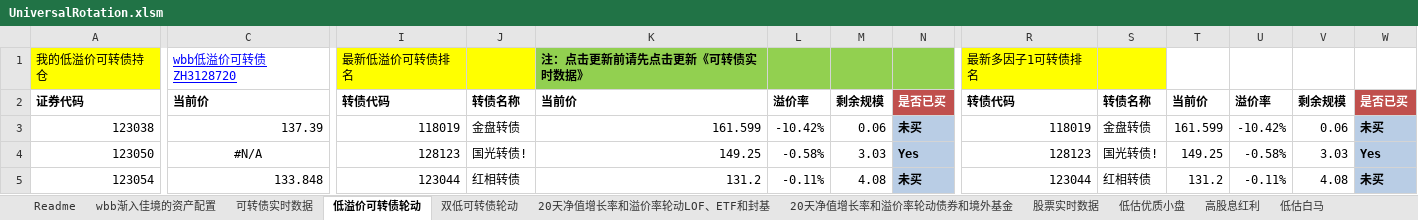
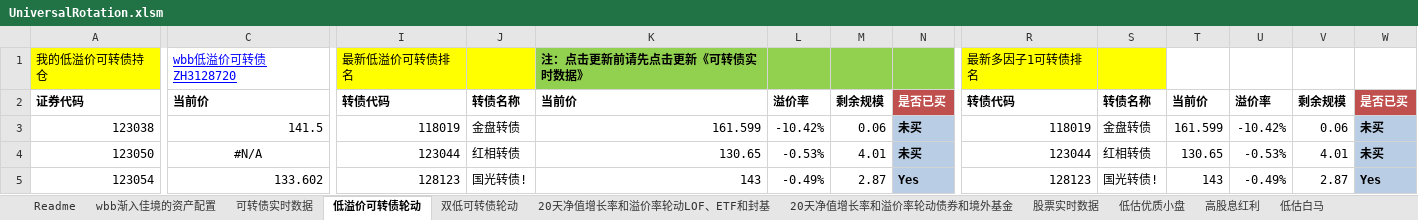
Before and after one commit to wbbyfd/UniversalRotation, an Excel workbook: UniversalRotation.xlsm, sheet 低溢价可转债轮动, drawn as a sheet; only a part is shown, gaps mark what is left out; values as stored, in another font and other column widths than the file's, no borders; charts and pictures not drawn; the diff covers the shown part only; the diff names each change by its address in the sheet, - before the commit and + after, or states it on an @@ line.

```diff
--- a/UniversalRotation.xlsm (sheet 低溢价可转债轮动)
+++ b/UniversalRotation.xlsm (sheet 低溢价可转债轮动)
-C3: 137.39
+C3: 141.5
-I4: 128123
+I4: 123044
-J4: 国光转债!
+J4: 红相转债
-K4: 149.25
+K4: 130.65
-L4: -0.58%
+L4: -0.53%
-M4: 3.03
+M4: 4.01
-N4: Yes
+N4: 未买
-R4: 128123
+R4: 123044
-S4: 国光转债!
+S4: 红相转债
-T4: 149.25
+T4: 130.65
-U4: -0.58%
+U4: -0.53%
-V4: 3.03
+V4: 4.01
-W4: Yes
+W4: 未买
-C5: 133.848
+C5: 133.602
-I5: 123044
+I5: 128123
-J5: 红相转债
+J5: 国光转债!
-K5: 131.2
+K5: 143
-L5: -0.11%
+L5: -0.49%
-M5: 4.08
+M5: 2.87
-N5: 未买
+N5: Yes
-R5: 123044
+R5: 128123
-S5: 红相转债
+S5: 国光转债!
-T5: 131.2
+T5: 143
-U5: -0.11%
+U5: -0.49%
-V5: 4.08
+V5: 2.87
-W5: 未买
+W5: Yes
```
Also changed, not shown: 23 added rows, 23 removed rows and 231 edited cells elsewhere in this sheet, sheet 20天净值增长率和溢价率轮动LOF、ETF和封基, sheet 可转债实时数据, sheet 20天净值增长率和溢价率轮动债券和境外基金, sheet 双低可转债轮动, sheet wbb渐入佳境的资产配置, sheet 股票实时数据, formulas that keep their value, charts or pictures.
